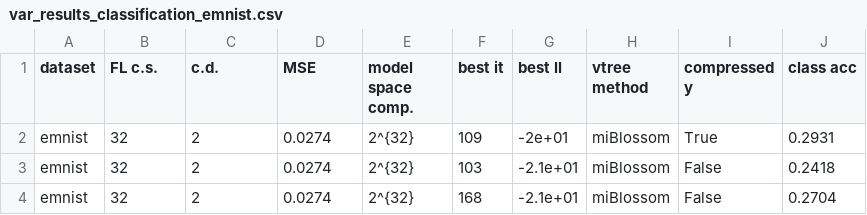
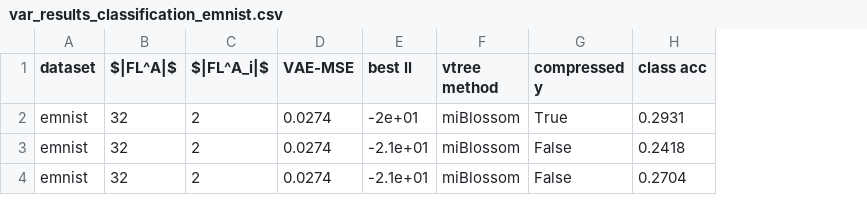
Before and after one commit to anton-musrevinu/logical_interpretation_of_autoencoders, a CSV file: output/var_results_classification_emnist.csv, drawn as a sheet; the diff names each change by its address in the sheet, - before the commit and + after, or states it on an @@ line.

```diff
--- a/output/var_results_classification_emnist.csv
+++ b/output/var_results_classification_emnist.csv
-column E (model space comp.), rows 2-4: all 2^{32}
-column F (best it), rows 2-4: 109 | 103 | 168
-B1: FL c.s.
+B1: $|FL^A|$
-C1: c.d.
+C1: $|FL^A_i|$
-D1: MSE
+D1: VAE-MSE
```
Also changed, not shown: output/var_results_classification_fashion.csv, output/var_results_classification_mnist.csv, 12 other files.
